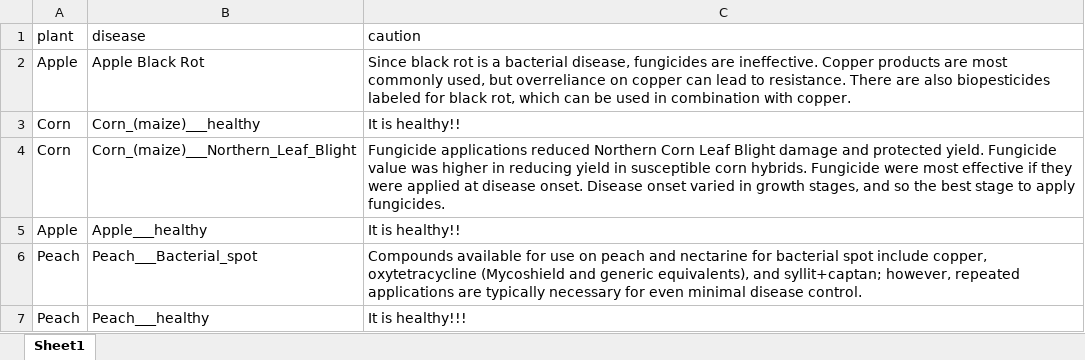
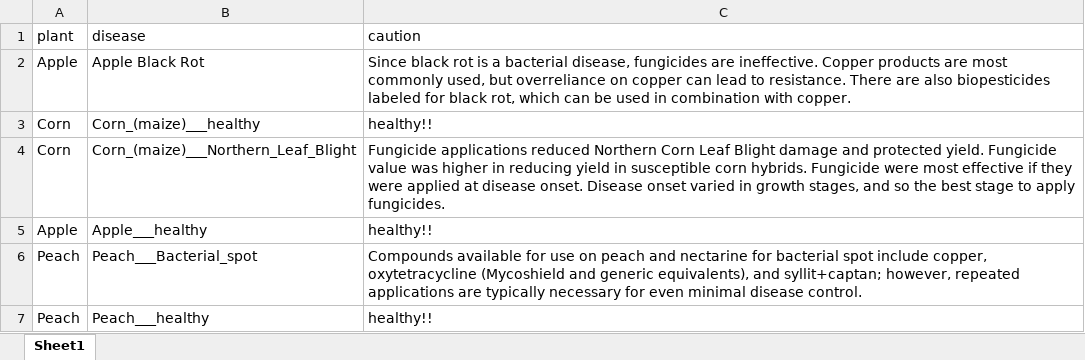
Before and after one commit to IBM-EPBL/IBM-Project-31946-1660206833, an Excel workbook: Final Deliverables/Final Code/Flask App/precautions - fruits.xlsx, sheet Sheet1, drawn as a sheet; values as stored, in another font and other column widths than the file's, no borders; the diff names each change by its address in the sheet, - before the commit and + after, or states it on an @@ line.

Commit message:
Updated flask app

```diff
--- a/Final Deliverables/Final Code/Flask App/precautions - fruits.xlsx (sheet Sheet1)
+++ b/Final Deliverables/Final Code/Flask App/precautions - fruits.xlsx (sheet Sheet1)
-C3 (caution): It is healthy!!
+C3 (caution): healthy!!
-C5 (caution): It is healthy!!
+C5 (caution): healthy!!
-C7 (caution): It is healthy!!!
+C7 (caution): healthy!!
```
Also changed, not shown: Final Deliverables/Final Code/Flask App/precautions - veg.xlsx, Project Development Phase/Sprint 3/flask_app/precautions - fruits.xlsx, 23 other files.
